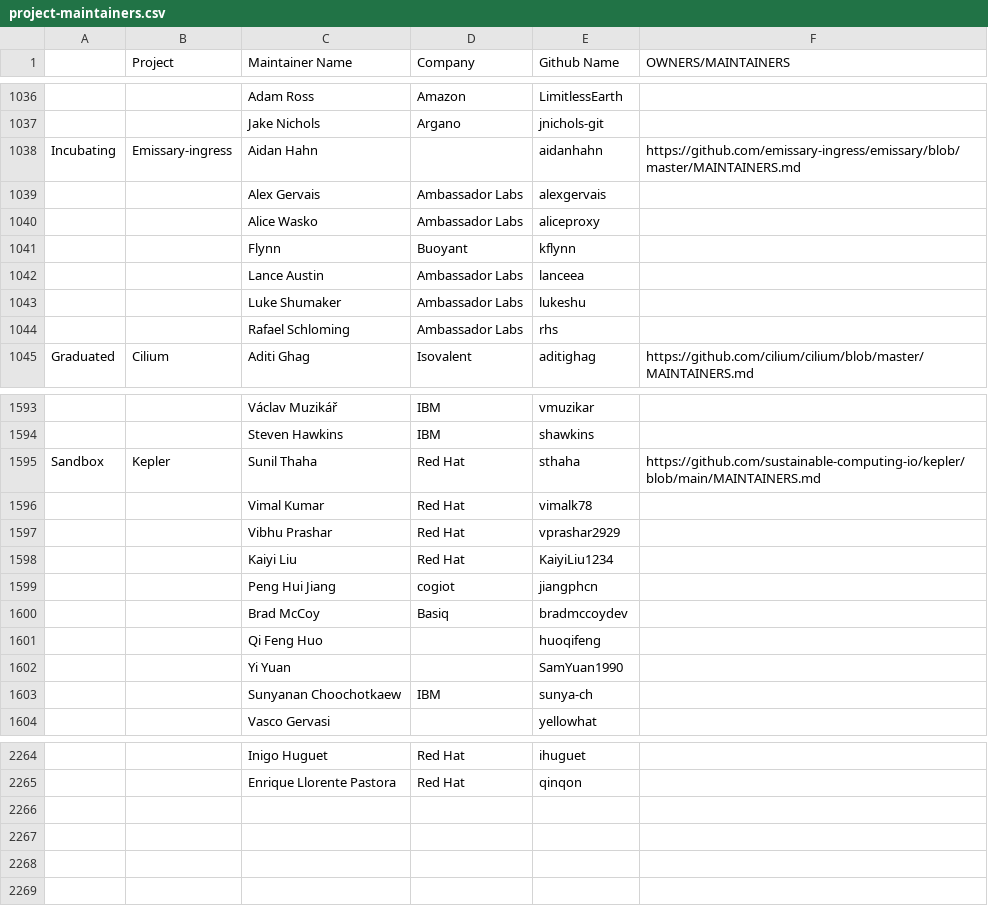
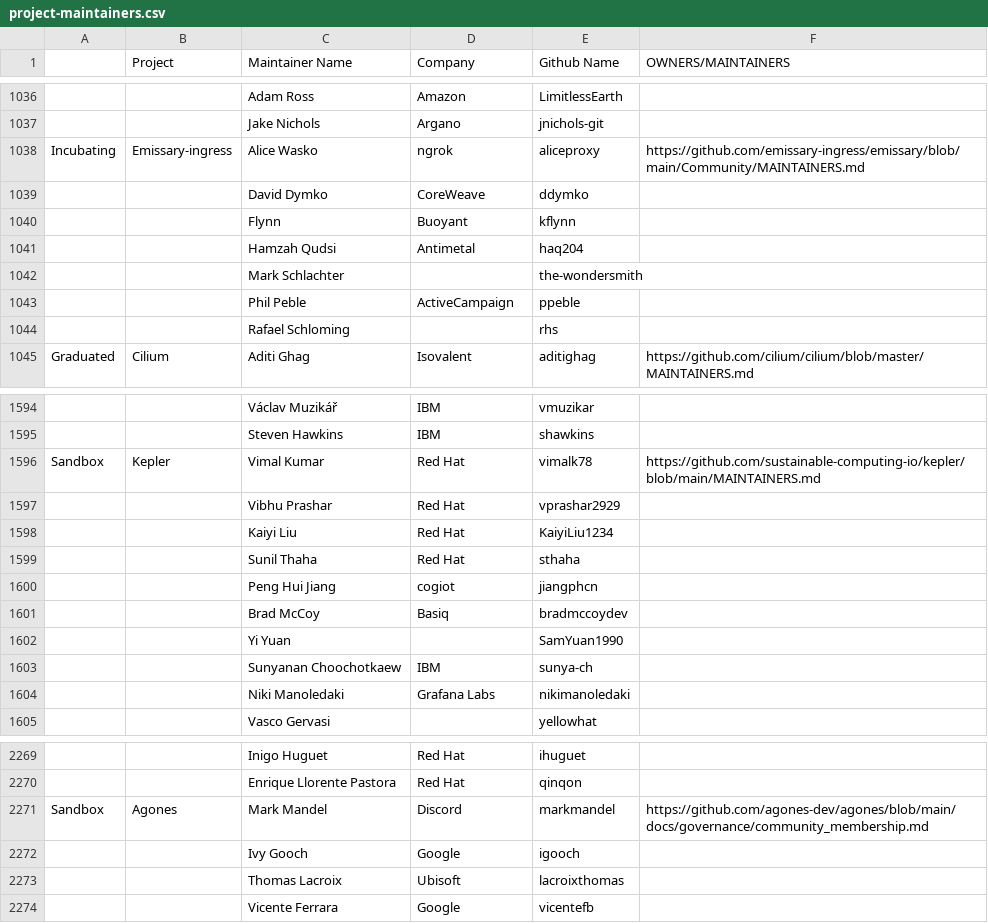
Before and after one commit to ahmadqasembader/automation, a CSV file: utilities/audit_project_lifecycle_across_tools/datasources/project-maintainers.csv, drawn as a sheet; only a part is shown, gaps mark what is left out; removed rows and columns are numbered as before the commit, all else as after; the diff covers the shown part only; the diff names each change by its address in the sheet, - before the commit and + after, or states it on an @@ line.

```diff
--- a/utilities/audit_project_lifecycle_across_tools/datasources/project-maintainers.csv
+++ b/utilities/audit_project_lifecycle_across_tools/datasources/project-maintainers.csv
-row 1038: Incubating | Emissary-ingress | Aidan Hahn |  | aidanhahn | https://github.com/emissary-ingress/emissary/blob/master/MAINTAINERS.md
-row 1039:  |  | Alex Gervais | Ambassador Labs | alexgervais
-A1038: (empty)
+A1038: Incubating
-B1038 (Project): (empty)
+B1038 (Project): Emissary-ingress
-D1038 (Company): Ambassador Labs
+D1038 (Company): ngrok
-F1038 (OWNERS/MAINTAINERS): (empty)
+F1038 (OWNERS/MAINTAINERS): https://github.com/emissary-ingress/emissary/blob/main/Community/MAINTAINERS.md
+row 1039:  |  | David Dymko | CoreWeave | ddymko
-row 1042:  |  | Lance Austin | Ambassador Labs | lanceea
-row 1043:  |  | Luke Shumaker | Ambassador Labs | lukeshu
+row 1041:  |  | Hamzah Qudsi | Antimetal | haq204
+row 1042:  |  | Mark Schlachter |  | the-wondersmith
+row 1043:  |  | Phil Peble | ActiveCampaign | ppeble
-D1044 (Company): Ambassador Labs
+D1044 (Company): (empty)
-row 1595: Sandbox | Kepler | Sunil Thaha | Red Hat | sthaha | https://github.com/sustainable-computing-io/kepler/blob/main/MAINTAINERS.md
-A1596: (empty)
+A1596: Sandbox
-B1596 (Project): (empty)
+B1596 (Project): Kepler
-F1596 (OWNERS/MAINTAINERS): (empty)
+F1596 (OWNERS/MAINTAINERS): https://github.com/sustainable-computing-io/kepler/blob/main/MAINTAINERS.md
+row 1599:  |  | Sunil Thaha | Red Hat | sthaha
-row 1601:  |  | Qi Feng Huo |  | huoqifeng
+row 1604:  |  | Niki Manoledaki | Grafana Labs | nikimanoledaki
+row 2271: Sandbox | Agones | Mark Mandel | Discord | markmandel | https://github.com/agones-dev/agones/blob/main/docs/governance/community_membership.md
+row 2272:  |  | Ivy Gooch | Google | igooch
+row 2273:  |  | Thomas Lacroix | Ubisoft | lacroixthomas
+row 2274:  |  | Vicente Ferrara | Google | vicentefb
```
Also changed, not shown: 5 added rows and 4 edited cells elsewhere in this file, 3 other files.
